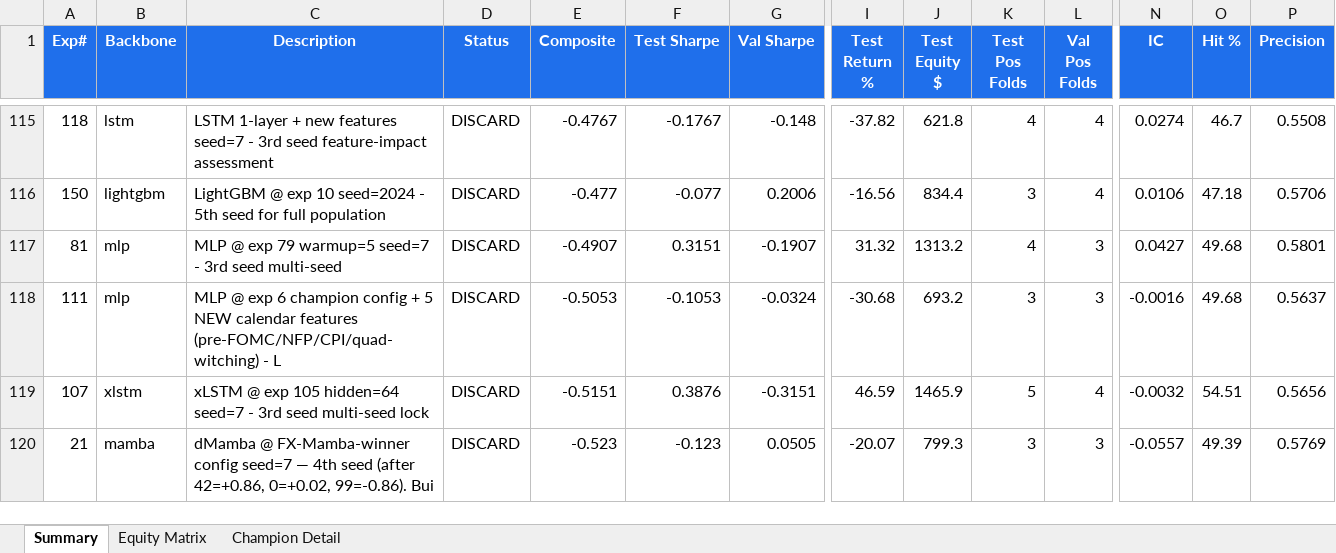
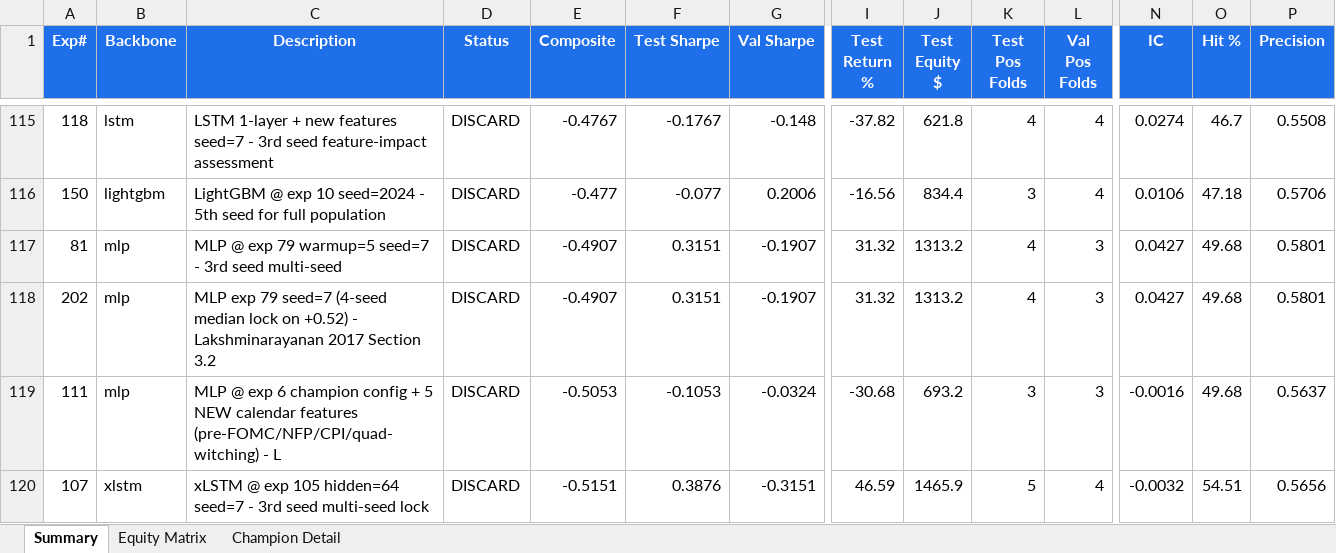
Before and after one commit to dlmastery/autoresearch, an Excel workbook: docs/index_stock_dashboard/autoresearch_equity.xlsx, sheet Summary, drawn as a sheet; only a part is shown, gaps mark what is left out; the shorter side is filled out with more unchanged rows; values as stored, in another font and other column widths than the file's, no borders; conditional formats not drawn; rows hold the shown columns only; the diff names each change by its address in the sheet, - before the commit and + after, or states it on an @@ line.

Commit message:
QQQ exp 202 MLP seed=7 4-seed median +0.01 (joins val-instability); exp 203 5-seed lock

```diff
--- a/docs/index_stock_dashboard/autoresearch_equity.xlsx (sheet Summary)
+++ b/docs/index_stock_dashboard/autoresearch_equity.xlsx (sheet Summary)
+row 118: 202 | mlp | MLP exp 79 seed=7 (4-seed median lock on +0.52) - Lakshminarayanan 2017 Section 3.2 | DISCARD | -0.4907 | 0.3151 | -0.1907 | 31.32 | 1313.2 | 4 | 3 | 0.0427 | 49.68 | 0.5801
```
Also changed, not shown: sheet Equity Matrix, charts or pictures, 14 other files.
